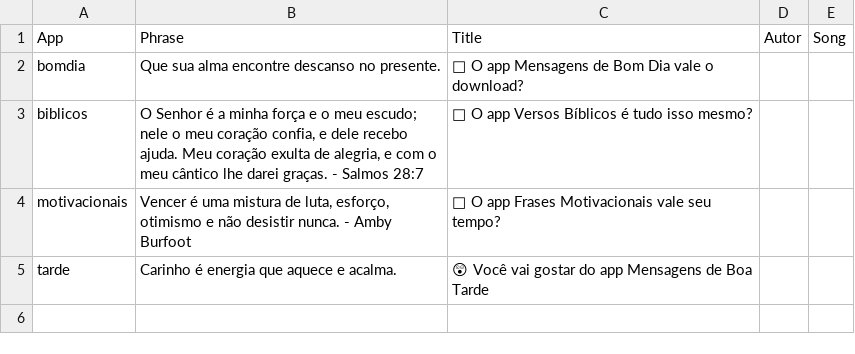
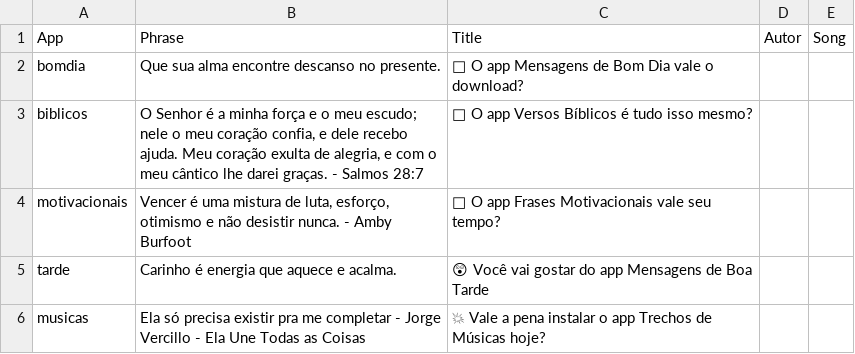
Before and after one commit to Luccas-Medina/automated_instagram_posts, a CSV file: images/captions12.csv, drawn as a sheet; the diff names each change by its address in the sheet, - before the commit and + after, or states it on an @@ line.

Commit message:
Update captions12.csv - musicas phrase

```diff
--- a/images/captions12.csv
+++ b/images/captions12.csv
+row 6: musicas | Ela só precisa existir pra me completar - Jorge Vercillo - Ela Une Todas as Coisas | 💥 Vale a pena instalar o app Trechos de Músicas hoje?
```
